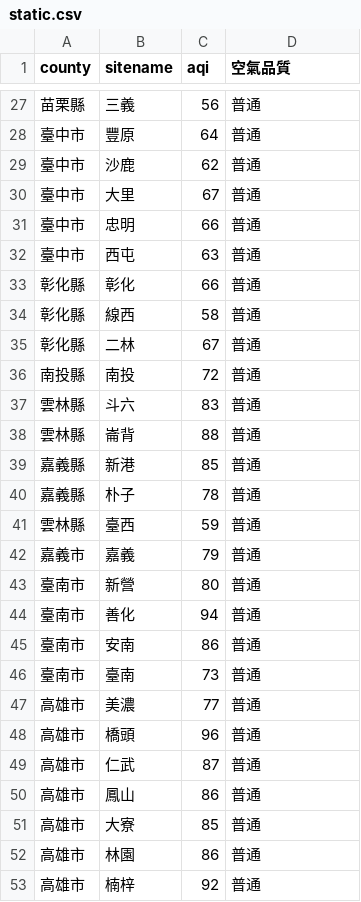
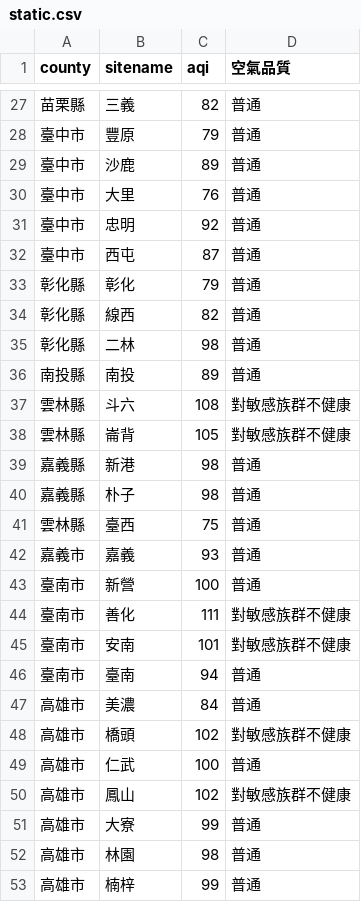
Before and after one commit to sakiii000/opensource-mid, a CSV file: static.csv, drawn as a sheet; only a part is shown, gaps mark what is left out; the diff covers the shown part only.

```diff
--- a/static.csv
+++ b/static.csv
@@ -27,27 +27,27 @@
-苗栗縣,三義,56,普通
-臺中市,豐原,64,普通
-臺中市,沙鹿,62,普通
-臺中市,大里,67,普通
-臺中市,忠明,66,普通
-臺中市,西屯,63,普通
-彰化縣,彰化,66,普通
-彰化縣,線西,58,普通
-彰化縣,二林,67,普通
-南投縣,南投,72,普通
-雲林縣,斗六,83,普通
-雲林縣,崙背,88,普通
-嘉義縣,新港,85,普通
-嘉義縣,朴子,78,普通
-雲林縣,臺西,59,普通
-嘉義市,嘉義,79,普通
-臺南市,新營,80,普通
-臺南市,善化,94,普通
-臺南市,安南,86,普通
-臺南市,臺南,73,普通
-高雄市,美濃,77,普通
-高雄市,橋頭,96,普通
-高雄市,仁武,87,普通
-高雄市,鳳山,86,普通
-高雄市,大寮,85,普通
-高雄市,林園,86,普通
-高雄市,楠梓,92,普通
+苗栗縣,三義,82,普通
+臺中市,豐原,79,普通
+臺中市,沙鹿,89,普通
+臺中市,大里,76,普通
+臺中市,忠明,92,普通
+臺中市,西屯,87,普通
+彰化縣,彰化,79,普通
+彰化縣,線西,82,普通
+彰化縣,二林,98,普通
+南投縣,南投,89,普通
+雲林縣,斗六,108,對敏感族群不健康
+雲林縣,崙背,105,對敏感族群不健康
+嘉義縣,新港,98,普通
+嘉義縣,朴子,98,普通
+雲林縣,臺西,75,普通
+嘉義市,嘉義,93,普通
+臺南市,新營,100,普通
+臺南市,善化,111,對敏感族群不健康
+臺南市,安南,101,對敏感族群不健康
+臺南市,臺南,94,普通
+高雄市,美濃,84,普通
+高雄市,橋頭,102,對敏感族群不健康
+高雄市,仁武,100,普通
+高雄市,鳳山,102,對敏感族群不健康
+高雄市,大寮,99,普通
+高雄市,林園,98,普通
+高雄市,楠梓,99,普通
```
Also changed, not shown: 89 edited cells elsewhere in this file, api.csv.
